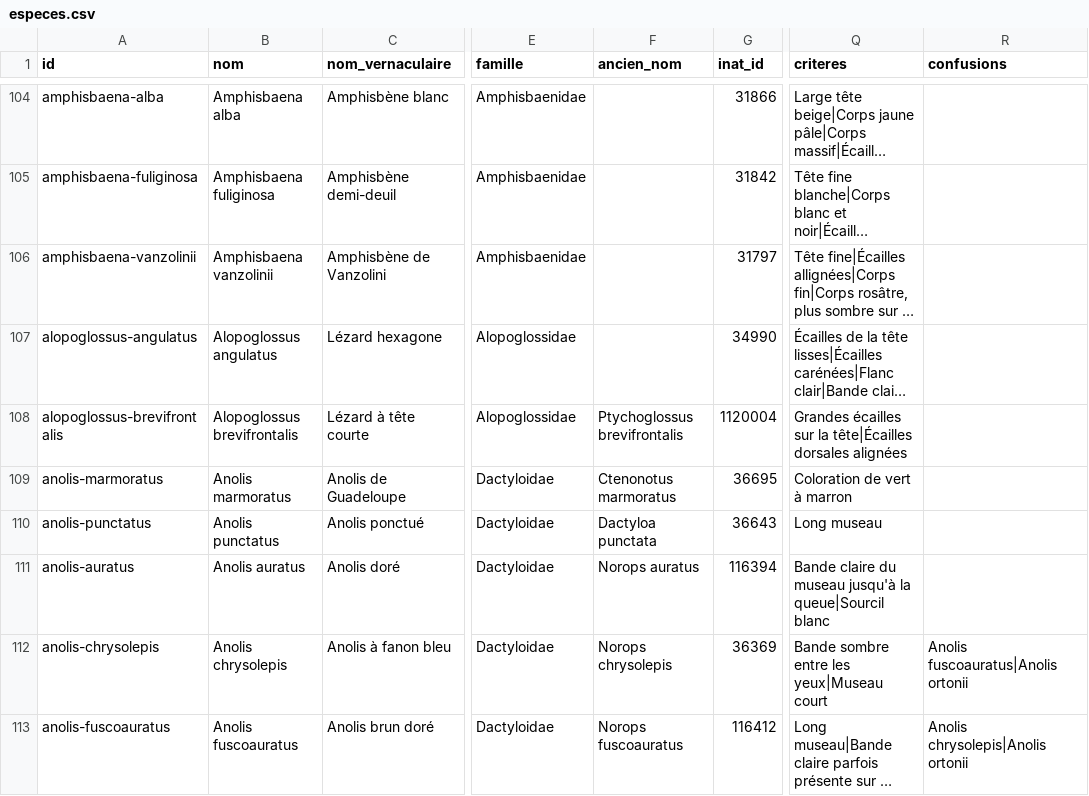
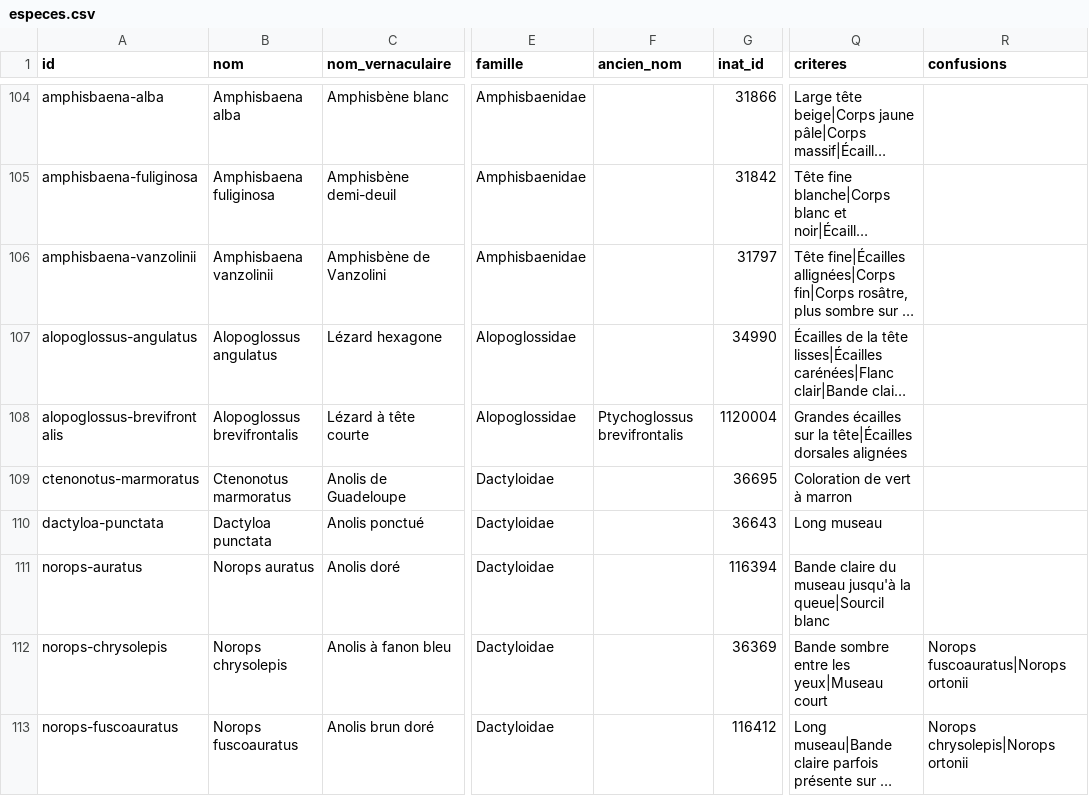
Before and after one commit to nicolasburnel/skwamat-kwizz, a CSV file: data/especes.csv, drawn as a sheet; only a part is shown, gaps mark what is left out; long unchanged cells end in …; the diff covers the shown part only; the diff names each change by its address in the sheet, - before the commit and + after, or states it on an @@ line.

```diff
--- a/data/especes.csv
+++ b/data/especes.csv
-A109 (id): anolis-marmoratus
+A109 (id): ctenonotus-marmoratus
-B109 (nom): Anolis marmoratus
+B109 (nom): Ctenonotus marmoratus
-F109 (ancien_nom): Ctenonotus marmoratus
+F109 (ancien_nom): (empty)
-A110 (id): anolis-punctatus
+A110 (id): dactyloa-punctata
-B110 (nom): Anolis punctatus
+B110 (nom): Dactyloa punctata
-F110 (ancien_nom): Dactyloa punctata
+F110 (ancien_nom): (empty)
-A111 (id): anolis-auratus
+A111 (id): norops-auratus
-B111 (nom): Anolis auratus
+B111 (nom): Norops auratus
-F111 (ancien_nom): Norops auratus
+F111 (ancien_nom): (empty)
-A112 (id): anolis-chrysolepis
+A112 (id): norops-chrysolepis
-B112 (nom): Anolis chrysolepis
+B112 (nom): Norops chrysolepis
-F112 (ancien_nom): Norops chrysolepis
+F112 (ancien_nom): (empty)
-R112 (confusions): Anolis fuscoauratus|Anolis ortonii
+R112 (confusions): Norops fuscoauratus|Norops ortonii
-A113 (id): anolis-fuscoauratus
+A113 (id): norops-fuscoauratus
-B113 (nom): Anolis fuscoauratus
+B113 (nom): Norops fuscoauratus
-F113 (ancien_nom): Norops fuscoauratus
+F113 (ancien_nom): (empty)
-R113 (confusions): Anolis chrysolepis|Anolis ortonii
+R113 (confusions): Norops chrysolepis|Norops ortonii
```
Also changed, not shown: 12 edited cells elsewhere in this file, 3 other files.
